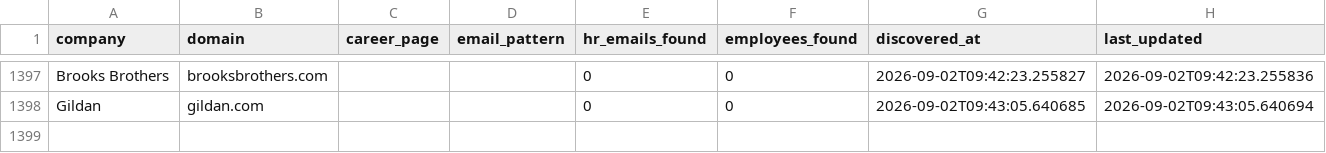
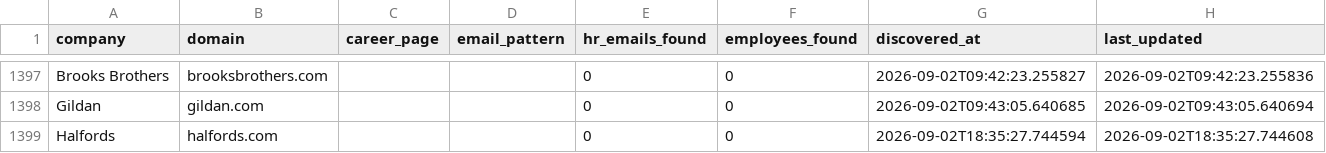
Before and after one commit to githubajaydhage/autoapply-resume-automation, a CSV file: data/discovered_companies.csv, drawn as a sheet; only a part is shown, gaps mark what is left out; the diff names each change by its address in the sheet, - before the commit and + after, or states it on an @@ line.

```diff
--- a/data/discovered_companies.csv
+++ b/data/discovered_companies.csv
+row 1399: Halfords | halfords.com |  |  | 0 | 0 | 2026-09-02T18:35:27.744594 | 2026-09-02T18:35:27.744608
```
